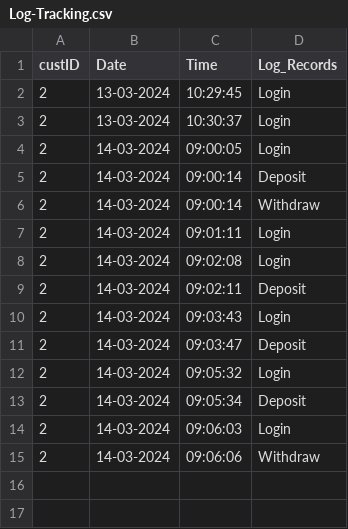
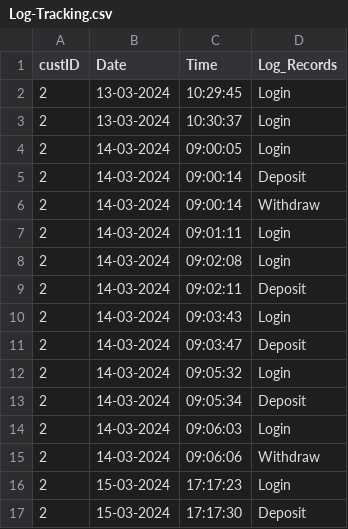
Before and after one commit to AFriedPotato28/CSC1109OOP, a CSV file: Log-Tracking.csv, drawn as a sheet.

```diff
--- a/Log-Tracking.csv
+++ b/Log-Tracking.csv
@@ -15 +15,3 @@ custID,Date,Time,Log_Records
 2,14-03-2024,09:06:06,Withdraw
+2,15-03-2024,17:17:23,Login
+2,15-03-2024,17:17:30,Deposit
```
Also changed, not shown: 8 other files.
